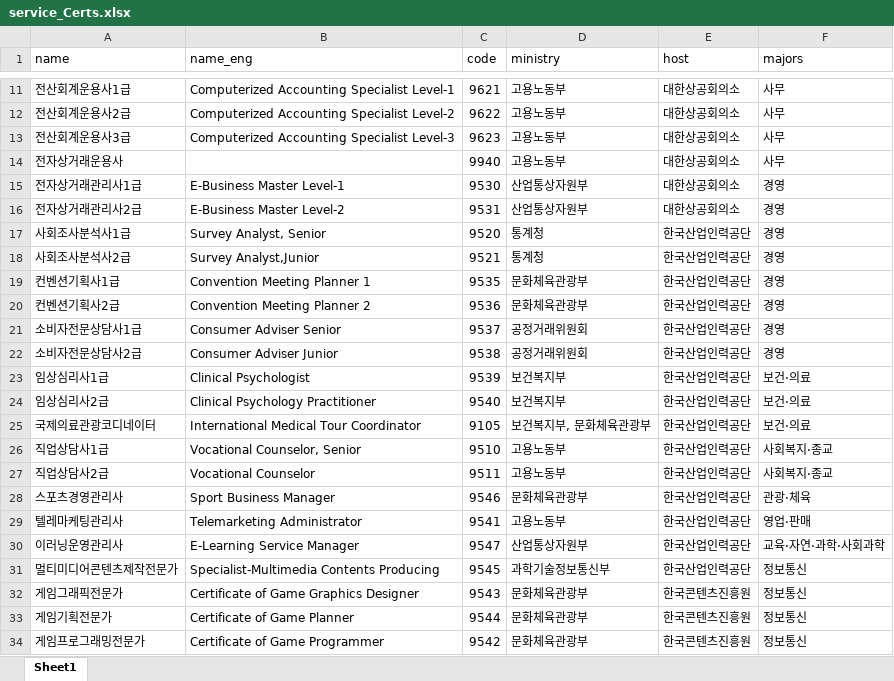
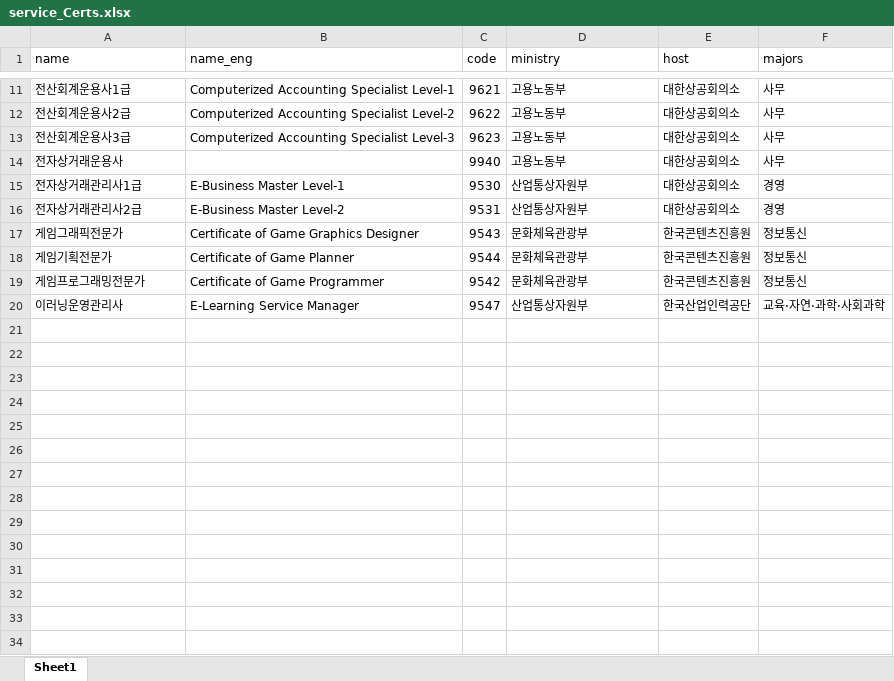
Before and after one commit to slee264/milidu_backend, an Excel workbook: excel/service_Certs.xlsx, sheet Sheet1, drawn as a sheet; only a part is shown, gaps mark what is left out; values as stored, in another font and other column widths than the file's, no borders; removed rows and columns are numbered as before the commit, all else as after; the diff names each change by its address in the sheet, - before the commit and + after, or states it on an @@ line.

```diff
--- a/excel/service_Certs.xlsx (sheet Sheet1)
+++ b/excel/service_Certs.xlsx (sheet Sheet1)
-row 17: 사회조사분석사1급 | Survey Analyst, Senior | 9520 | 통계청 | 한국산업인력공단 | 경영
-row 18: 사회조사분석사2급 | Survey Analyst,Junior | 9521 | 통계청 | 한국산업인력공단 | 경영
-row 19: 컨벤션기획사1급 | Convention Meeting Planner 1 | 9535 | 문화체육관광부 | 한국산업인력공단 | 경영
-row 20: 컨벤션기획사2급 | Convention Meeting Planner 2 | 9536 | 문화체육관광부 | 한국산업인력공단 | 경영
-row 21: 소비자전문상담사1급 | Consumer Adviser Senior | 9537 | 공정거래위원회 | 한국산업인력공단 | 경영
-row 22: 소비자전문상담사2급 | Consumer Adviser Junior | 9538 | 공정거래위원회 | 한국산업인력공단 | 경영
-row 23: 임상심리사1급 | Clinical Psychologist | 9539 | 보건복지부 | 한국산업인력공단 | 보건·의료
-row 24: 임상심리사2급 | Clinical Psychology Practitioner | 9540 | 보건복지부 | 한국산업인력공단 | 보건·의료
-row 25: 국제의료관광코디네이터 | International Medical Tour Coordinator | 9105 | 보건복지부, 문화체육관광부 | 한국산업인력공단 | 보건·의료
-row 26: 직업상담사1급 | Vocational Counselor, Senior | 9510 | 고용노동부 | 한국산업인력공단 | 사회복지·종교
-row 27: 직업상담사2급 | Vocational Counselor | 9511 | 고용노동부 | 한국산업인력공단 | 사회복지·종교
-row 28: 스포츠경영관리사 | Sport Business Manager | 9546 | 문화체육관광부 | 한국산업인력공단 | 관광·체육
-row 29: 텔레마케팅관리사 | Telemarketing Administrator | 9541 | 고용노동부 | 한국산업인력공단 | 영업·판매
-row 31: 멀티미디어콘텐츠제작전문가 | Specialist-Multimedia Contents Producing | 9545 | 과학기술정보통신부 | 한국산업인력공단 | 정보통신
@@ row 30 moved to row 20: 이러닝운영관리사 @@
```
Also changed, not shown: 5 other files.
